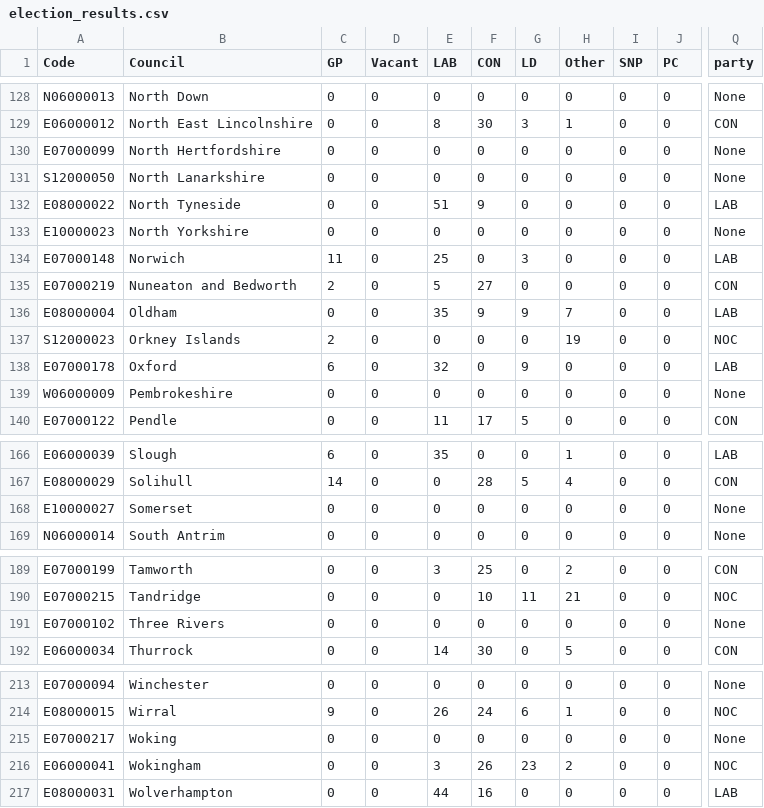
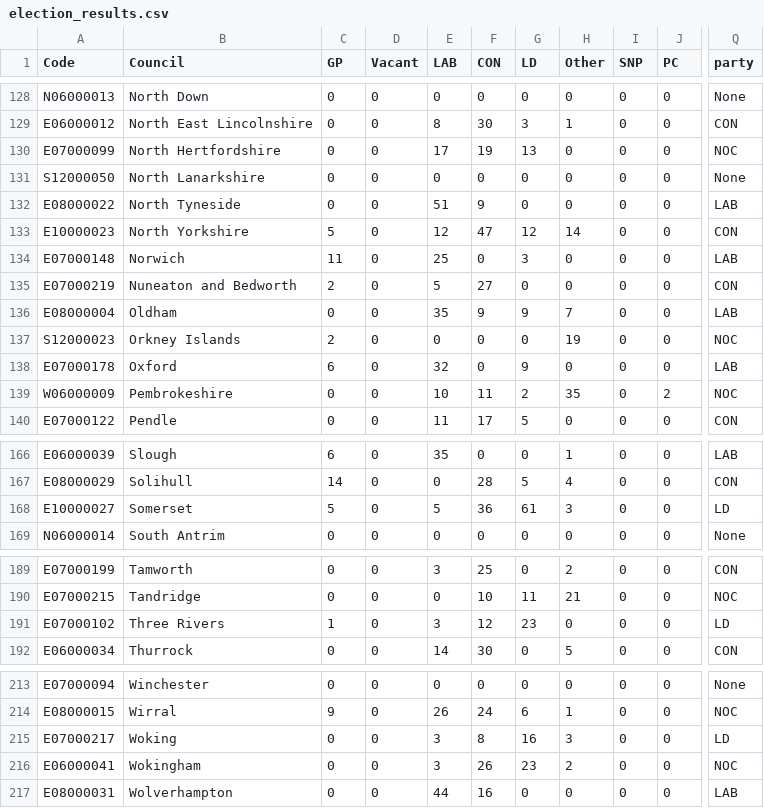
Before and after one commit to tomsaunders98/LocalElections2022, a CSV file: election_results.csv, drawn as a sheet; only a part is shown, gaps mark what is left out; the diff covers the shown part only; the diff names each change by its address in the sheet, - before the commit and + after, or states it on an @@ line.

Commit message:
Flat: latest data (2022-05-06T15:10:29.417Z) {   "date": "2022-05-06T15:10:29.417Z",   "files": [     {       "name": "election_results.csv",       "deltaBytes": 11,       "source": "https://docs.google.com/spreadsheets/d/1fU_3M7xGiAybZEuXVw9KgeM0P1VPze2dW1z0gy6-Su4/gviz/tq?tqx=out:csv&sheet=elections_data"     }   ] }

```diff
--- a/election_results.csv
+++ b/election_results.csv
-E130 (LAB): 0
+E130 (LAB): 17
-F130 (CON): 0
+F130 (CON): 19
-G130 (LD): 0
+G130 (LD): 13
-Q130 (party): None
+Q130 (party): NOC
-C133 (GP): 0
+C133 (GP): 5
-E133 (LAB): 0
+E133 (LAB): 12
-F133 (CON): 0
+F133 (CON): 47
-G133 (LD): 0
+G133 (LD): 12
-H133 (Other): 0
+H133 (Other): 14
-Q133 (party): None
+Q133 (party): CON
-E139 (LAB): 0
+E139 (LAB): 10
-F139 (CON): 0
+F139 (CON): 11
-G139 (LD): 0
+G139 (LD): 2
-H139 (Other): 0
+H139 (Other): 35
-J139 (PC): 0
+J139 (PC): 2
-Q139 (party): None
+Q139 (party): NOC
-C168 (GP): 0
+C168 (GP): 5
-E168 (LAB): 0
+E168 (LAB): 5
-F168 (CON): 0
+F168 (CON): 36
-G168 (LD): 0
+G168 (LD): 61
-H168 (Other): 0
+H168 (Other): 3
-Q168 (party): None
+Q168 (party): LD
-C191 (GP): 0
+C191 (GP): 1
-E191 (LAB): 0
+E191 (LAB): 3
-F191 (CON): 0
+F191 (CON): 12
-G191 (LD): 0
+G191 (LD): 23
-Q191 (party): None
+Q191 (party): LD
-E215 (LAB): 0
+E215 (LAB): 3
-F215 (CON): 0
+F215 (CON): 8
-G215 (LD): 0
+G215 (LD): 16
-H215 (Other): 0
+H215 (Other): 3
-Q215 (party): None
+Q215 (party): LD
```
Also changed, not shown: 12 edited cells elsewhere in this file.
